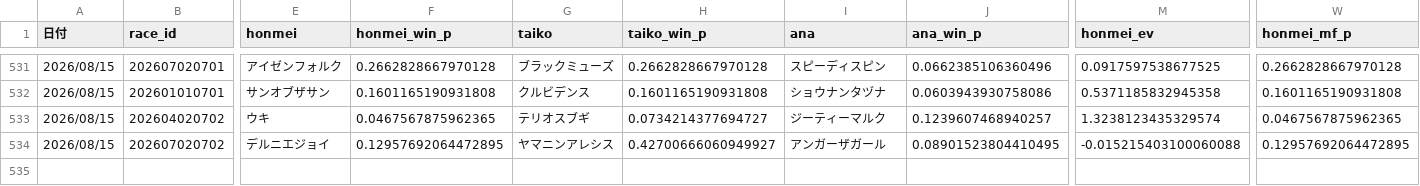
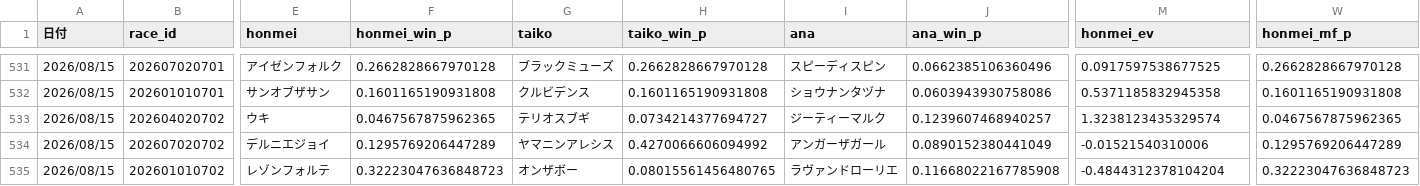
Before and after one commit to fu-ga306/keiba-ai, a CSV file: prediction_record_v2.csv, drawn as a sheet; only a part is shown, gaps mark what is left out; rows hold the shown columns only; the diff names each change by its address in the sheet, - before the commit and + after, or states it on an @@ line.

```diff
--- a/prediction_record_v2.csv
+++ b/prediction_record_v2.csv
-F534 (honmei_win_p): 0.12957692064472895
+F534 (honmei_win_p): 0.1295769206447289
-H534 (taiko_win_p): 0.42700666060949927
+H534 (taiko_win_p): 0.4270066606094992
-J534 (ana_win_p): 0.08901523804410495
+J534 (ana_win_p): 0.0890152380441049
-M534 (honmei_ev): -0.015215403100060088
+M534 (honmei_ev): -0.01521540310006
-W534 (honmei_mf_p): 0.12957692064472895
+W534 (honmei_mf_p): 0.1295769206447289
+row 535: 2026/08/15 | 202601010702 | レゾンフォルテ | 0.32223047636848723 | オンザボー | 0.08015561456480765 | ラヴァンドローリエ | 0.11668022167785908 | -0.4844312378104204 | 0.32223047636848723
```
Also changed, not shown: odds_history.csv, today_predictions.csv.
